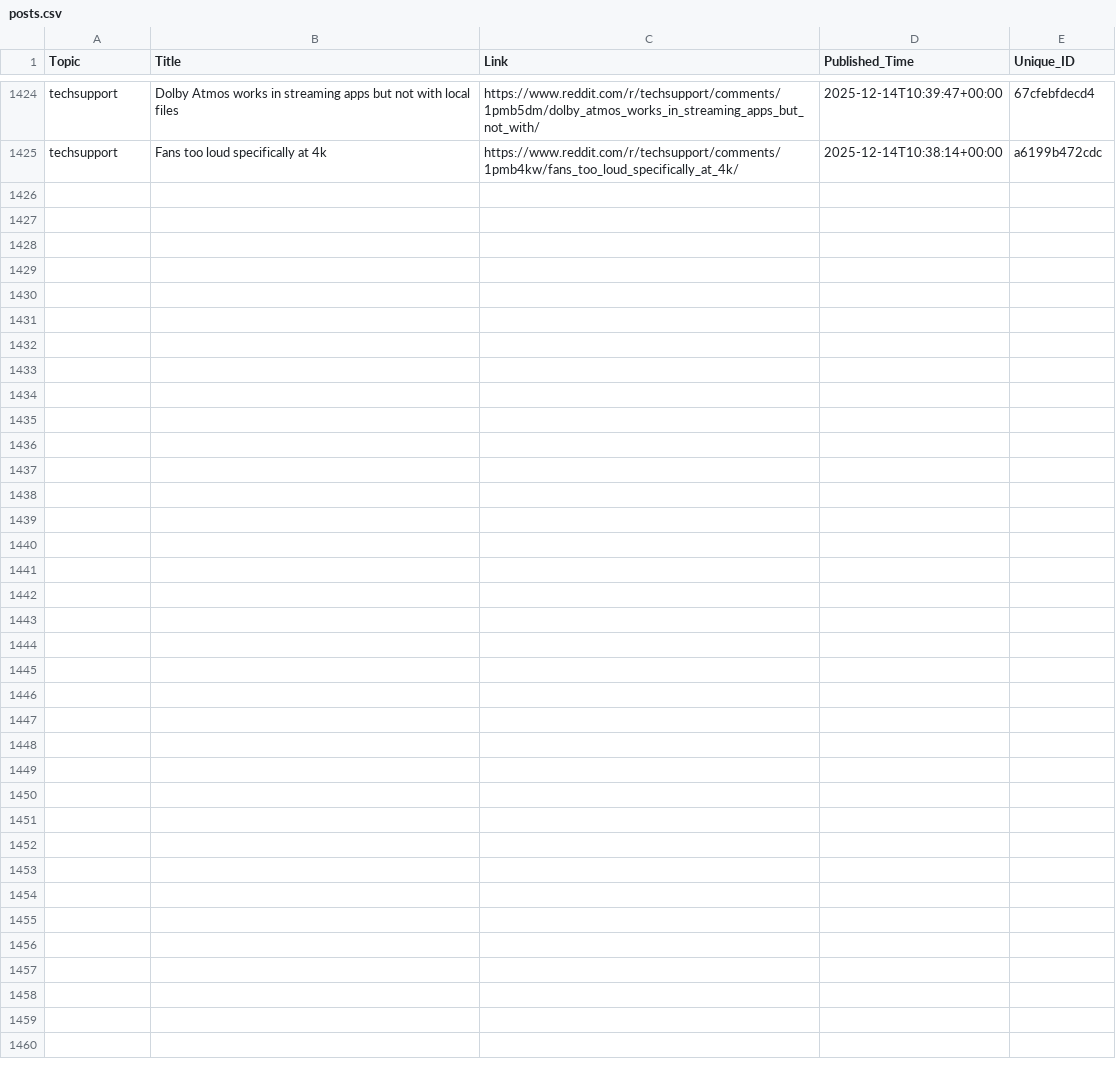
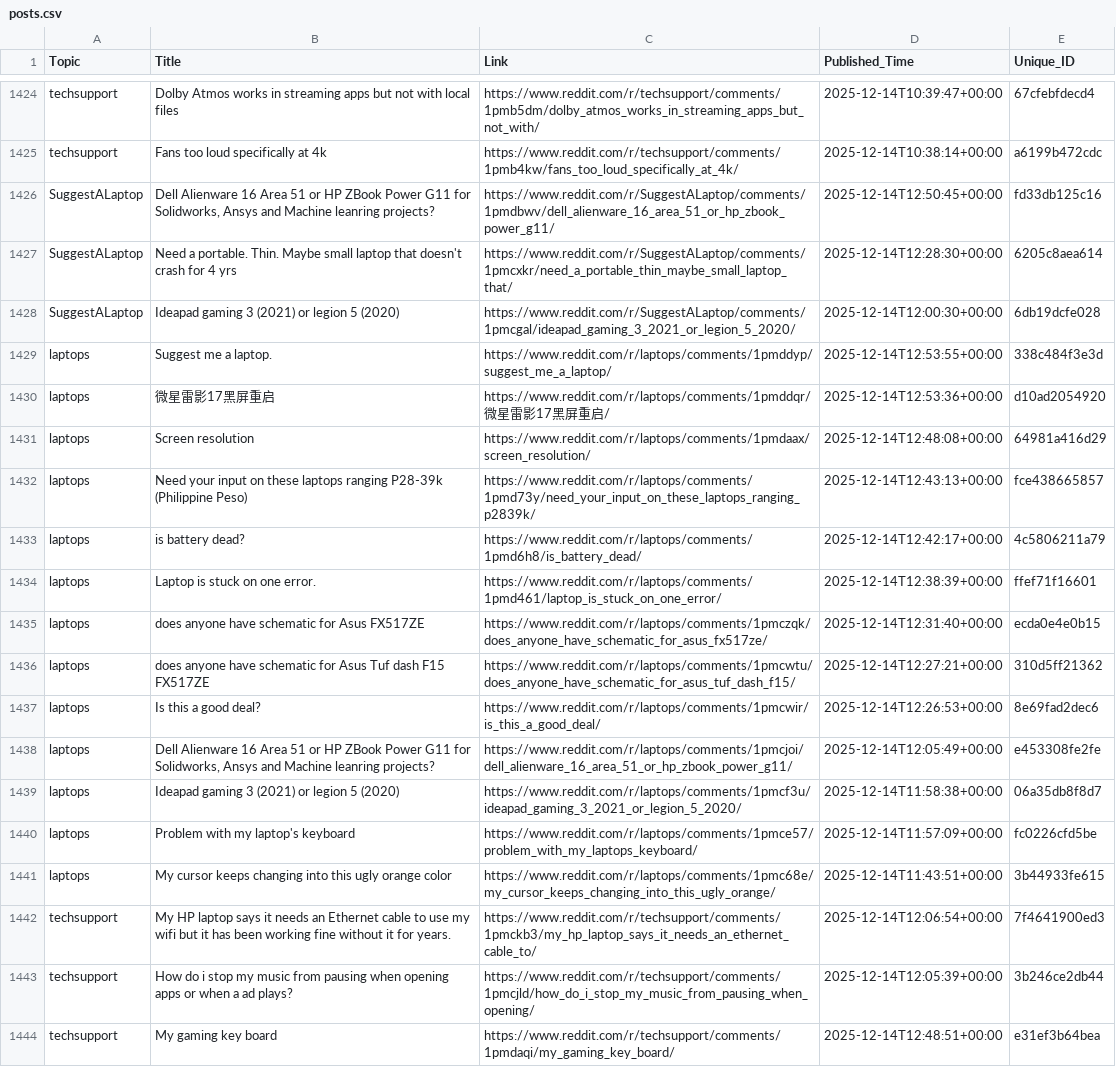
Before and after one commit to sidhu2690/EB_scraper, a CSV file: posts.csv, drawn as a sheet; only a part is shown, gaps mark what is left out; the diff covers the shown part only.

```diff
--- a/posts.csv
+++ b/posts.csv
@@ -1425 +1425,20 @@ techsupport,Dolby Atmos works in streaming apps but not with local files,https:/
 techsupport,Fans too loud specifically at 4k,https://www.reddit.com/r/techsupport/comments/1pmb4kw/fans_too_loud_specifically_at_4k/,2025-12-14T10:38:14+00:00,a6199b472cdc
+SuggestALaptop,"Dell Alienware 16 Area 51 or HP ZBook Power G11 for Solidworks, Ansys and Machine leanring projects?",https://www.reddit.com/r/SuggestALaptop/comments/1pmdbwv/dell_alienware_16_area_51_or_hp_zbook_power_g11/,2025-12-14T12:50:45+00:00,fd33db125c16
+SuggestALaptop,Need a portable. Thin. Maybe small laptop that doesn't crash for 4 yrs,https://www.reddit.com/r/SuggestALaptop/comments/1pmcxkr/need_a_portable_thin_maybe_small_laptop_that/,2025-12-14T12:28:30+00:00,6205c8aea614
+SuggestALaptop,Ideapad gaming 3 (2021) or legion 5 (2020),https://www.reddit.com/r/SuggestALaptop/comments/1pmcgal/ideapad_gaming_3_2021_or_legion_5_2020/,2025-12-14T12:00:30+00:00,6db19dcfe028
+laptops,Suggest me a laptop.,https://www.reddit.com/r/laptops/comments/1pmddyp/suggest_me_a_laptop/,2025-12-14T12:53:55+00:00,338c484f3e3d
+laptops,微星雷影17黑屏重启,https://www.reddit.com/r/laptops/comments/1pmddqr/微星雷影17黑屏重启/,2025-12-14T12:53:36+00:00,d10ad2054920
+laptops,Screen resolution,https://www.reddit.com/r/laptops/comments/1pmdaax/screen_resolution/,2025-12-14T12:48:08+00:00,64981a416d29
+laptops,Need your input on these laptops ranging P28-39k (Philippine Peso),https://www.reddit.com/r/laptops/comments/1pmd73y/need_your_input_on_these_laptops_ranging_p2839k/,2025-12-14T12:43:13+00:00,fce438665857
+laptops,is battery dead?,https://www.reddit.com/r/laptops/comments/1pmd6h8/is_battery_dead/,2025-12-14T12:42:17+00:00,4c5806211a79
+laptops,Laptop is stuck on one error.,https://www.reddit.com/r/laptops/comments/1pmd461/laptop_is_stuck_on_one_error/,2025-12-14T12:38:39+00:00,ffef71f16601
+laptops,does anyone have schematic for Asus FX517ZE,https://www.reddit.com/r/laptops/comments/1pmczqk/does_anyone_have_schematic_for_asus_fx517ze/,2025-12-14T12:31:40+00:00,ecda0e4e0b15
+laptops,does anyone have schematic for Asus Tuf dash F15 FX517ZE,https://www.reddit.com/r/laptops/comments/1pmcwtu/does_anyone_have_schematic_for_asus_tuf_dash_f15/,2025-12-14T12:27:21+00:00,310d5ff21362
+laptops,Is this a good deal?,https://www.reddit.com/r/laptops/comments/1pmcwir/is_this_a_good_deal/,2025-12-14T12:26:53+00:00,8e69fad2dec6
+laptops,"Dell Alienware 16 Area 51 or HP ZBook Power G11 for Solidworks, Ansys and Machine leanring projects?",https://www.reddit.com/r/laptops/comments/1pmcjoi/dell_alienware_16_area_51_or_hp_zbook_power_g11/,2025-12-14T12:05:49+00:00,e453308fe2fe
+laptops,Ideapad gaming 3 (2021) or legion 5 (2020),https://www.reddit.com/r/laptops/comments/1pmcf3u/ideapad_gaming_3_2021_or_legion_5_2020/,2025-12-14T11:58:38+00:00,06a35db8f8d7
+laptops,Problem with my laptop's keyboard,https://www.reddit.com/r/laptops/comments/1pmce57/problem_with_my_laptops_keyboard/,2025-12-14T11:57:09+00:00,fc0226cfd5be
+laptops,My cursor keeps changing into this ugly orange color,https://www.reddit.com/r/laptops/comments/1pmc68e/my_cursor_keeps_changing_into_this_ugly_orange/,2025-12-14T11:43:51+00:00,3b44933fe615
+techsupport,My HP laptop says it needs an Ethernet cable to use my wifi but it has been working fine without it for years.,https://www.reddit.com/r/techsupport/comments/1pmckb3/my_hp_laptop_says_it_needs_an_ethernet_cable_to/,2025-12-14T12:06:54+00:00,7f4641900ed3
+techsupport,How do i stop my music from pausing when opening apps or when a ad plays?,https://www.reddit.com/r/techsupport/comments/1pmcjld/how_do_i_stop_my_music_from_pausing_when_opening/,2025-12-14T12:05:39+00:00,3b246ce2db44
+techsupport,My gaming key board,https://www.reddit.com/r/techsupport/comments/1pmdaqi/my_gaming_key_board/,2025-12-14T12:48:51+00:00,e31ef3b64bea
```
Also changed, not shown: 10 added rows elsewhere in this file.
